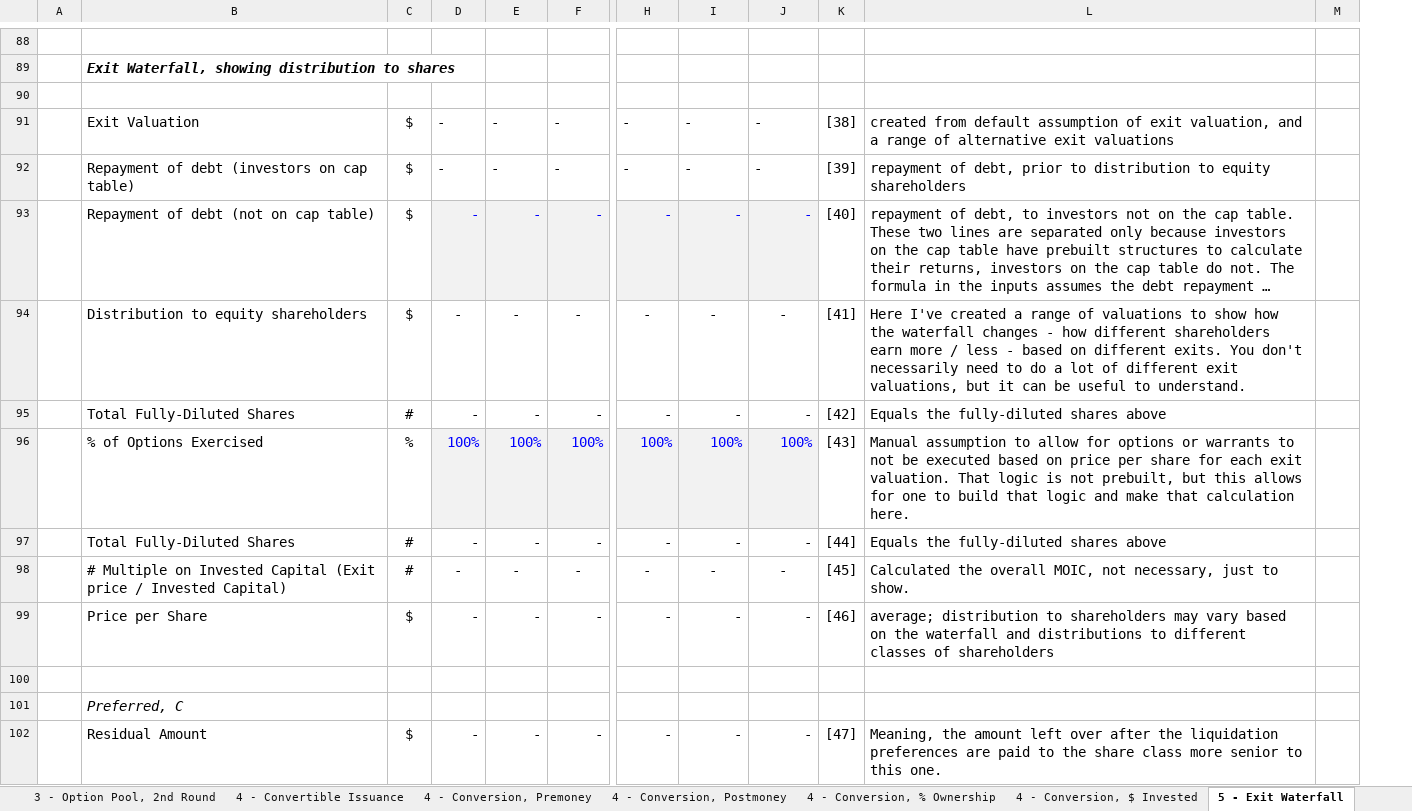
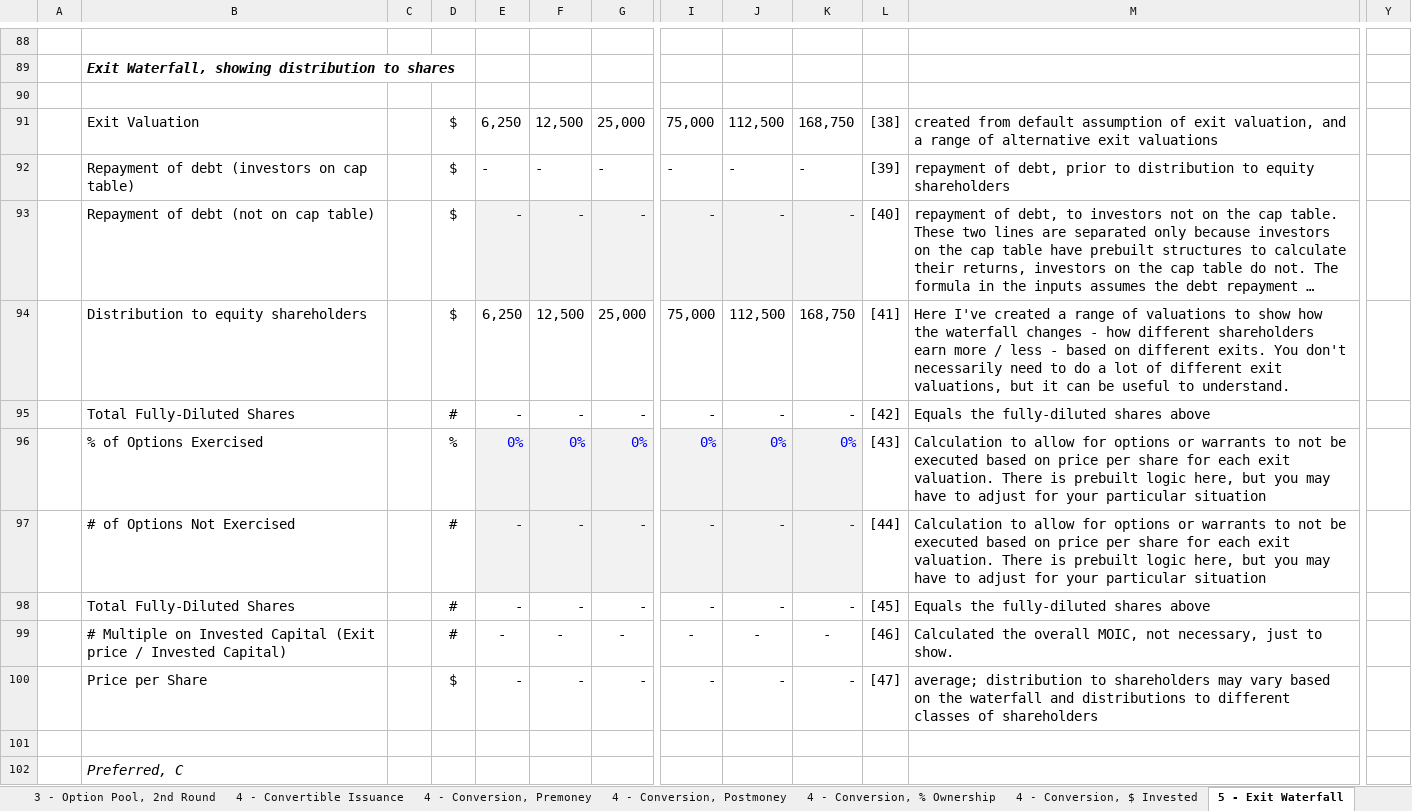
Before and after one commit to foresighthq/cap-table-tool, an Excel workbook: Cap Table and Exit Waterfall by Foresight.xlsx, sheet 5 - Exit Waterfall, drawn as a sheet; only a part is shown, gaps mark what is left out; long unchanged cells end in …; values as stored, in another font and other column widths than the file's, no borders; charts and pictures and conditional formats not drawn; removed rows and columns are numbered as before the commit, all else as after; rows hold the shown columns only; the diff covers the shown part only; the diff names each change by its address in the sheet, - before the commit and + after, or states it on an @@ line.

Commit message:
updating exit waterfall
adding ability to input exercise price for options, and have it recalculate shares entering the waterfall.

```diff
--- a/Cap Table and Exit Waterfall by Foresight.xlsx (sheet 5 - Exit Waterfall)
+++ b/Cap Table and Exit Waterfall by Foresight.xlsx (sheet 5 - Exit Waterfall)
+column C, empty
-column M, empty
+column Y, empty
-row 91:  | Exit Valuation | $ | - | - | - | - | - | - | [38] | created from default assumption of exit valuation, and a range of alternative exit valuations
+row 91:  | Exit Valuation |  | $ | 6,250 | 12,500 | 25,000 | 75,000 | 112,500 | 168,750 | [38] | created from default assumption of exit valuation, and a range of alternative exit valuations
-row 94:  | Distribution to equity shareholders | $ | - | - | - | - | - | - | [41] | Here I've created a range of valuations to show how the waterfall changes - how different shareholders earn more / less - based on different exits. You don't necessarily need to do a lot of different exit valuations, but it can be useful to understand.
+row 94:  | Distribution to equity shareholders |  | $ | 6,250 | 12,500 | 25,000 | 75,000 | 112,500 | 168,750 | [41] | Here I've created a range of valuations to show how the waterfall changes - how different shareholders earn more / less - based on different exits. You don't necessarily need to do a lot of different exit valuations, but it can be useful to understand.
-row 96:  | % of Options Exercised | % | 100% | 100% | 100% | 100% | 100% | 100% | [43] | Manual assumption to allow for options or warrants to not be executed based on price per share for each exit valuation. That logic is not prebuilt, but this allows for one to build that logic and make that calculation here.
+row 96:  | % of Options Exercised |  | % | 0% | 0% | 0% | 0% | 0% | 0% | [43] | Calculation to allow for options or warrants to not be executed based on price per share for each exit valuation. There is prebuilt logic here, but you may have to adjust for your particular situation
+row 97:  | # of Options Not Exercised |  | # | - | - | - | - | - | - | [44] | Calculation to allow for options or warrants to not be executed based on price per share for each exit valuation. There is prebuilt logic here, but you may have to adjust for your particular situation
-L98: [44]
+L98: [45]
-L99: [45]
+L99: [46]
-L100: [46]
+L100: [47]
-row 102:  | Residual Amount | $ | - | - | - | - | - | - | [47] | Meaning, the amount left over after the liquidation preferences are paid to the share class more senior to this one.
```
Also changed, not shown: 15 added rows, 14 removed rows, 6 moved rows, 39 edited cells and cell formats elsewhere in this sheet, sheet README, sheet 1 - Base Cap Table, sheet 3 - Option Pool, 2nd Round, sheet 4 - Conversion, % Ownership, sheet 4 - Conversion, Premoney, sheet 4 - Conversion, $ Invested, 1 more sheet, formulas that keep their value, charts or pictures, Exit Waterfall Distribution by Foresight.xlsx.
